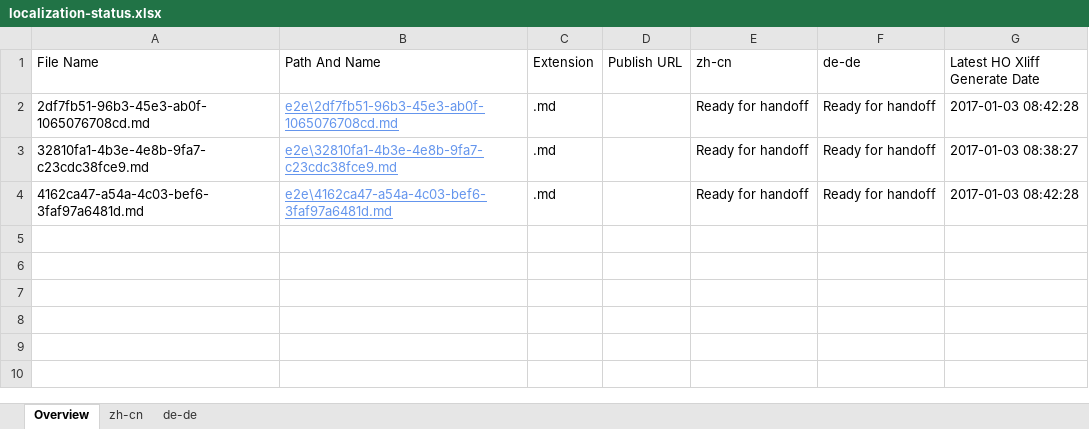
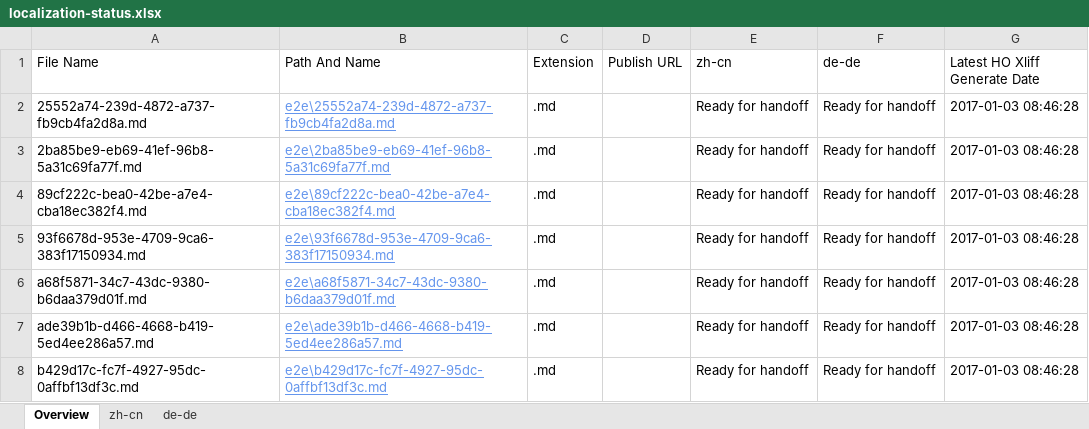
Before and after one commit to OpenLocalizationTestOrg/ol-test1-handback, an Excel workbook: ol-handback/OpenLocalizationTestOrg/ol-test1/ci/localization-status.xlsx, sheet Overview, drawn as a sheet; values as stored, in another font and other column widths than the file's, no borders; table styles not drawn; addresses are those after the commit; the diff names each change by its address in the sheet, - before the commit and + after, or states it on an @@ line.

Commit message:
Generate Report for Handoff

```diff
--- a/ol-handback/OpenLocalizationTestOrg/ol-test1/ci/localization-status.xlsx (sheet Overview)
+++ b/ol-handback/OpenLocalizationTestOrg/ol-test1/ci/localization-status.xlsx (sheet Overview)
+row 2: 25552a74-239d-4872-a737-fb9cb4fa2d8a.md | e2e\25552a74-239d-4872-a737-fb9cb4fa2d8a.md | .md |  | Ready for handoff | Ready for handoff | 2017-01-03 08:46:28
-A3 (File Name): 2df7fb51-96b3-45e3-ab0f-1065076708cd.md
+A3 (File Name): 2ba85be9-eb69-41ef-96b8-5a31c69fa77f.md
-B3 (Path And Name): e2e\2df7fb51-96b3-45e3-ab0f-1065076708cd.md
+B3 (Path And Name): e2e\2ba85be9-eb69-41ef-96b8-5a31c69fa77f.md
-G3 (Latest HO Xliff Generate Date): 2017-01-03 08:42:28
+G3 (Latest HO Xliff Generate Date): 2017-01-03 08:46:28
-A4 (File Name): 32810fa1-4b3e-4e8b-9fa7-c23cdc38fce9.md
+A4 (File Name): 89cf222c-bea0-42be-a7e4-cba18ec382f4.md
-B4 (Path And Name): e2e\32810fa1-4b3e-4e8b-9fa7-c23cdc38fce9.md
+B4 (Path And Name): e2e\89cf222c-bea0-42be-a7e4-cba18ec382f4.md
-G4 (Latest HO Xliff Generate Date): 2017-01-03 08:38:27
+G4 (Latest HO Xliff Generate Date): 2017-01-03 08:46:28
+row 5: 93f6678d-953e-4709-9ca6-383f17150934.md | e2e\93f6678d-953e-4709-9ca6-383f17150934.md | .md |  | Ready for handoff | Ready for handoff | 2017-01-03 08:46:28
-A6 (File Name): 4162ca47-a54a-4c03-bef6-3faf97a6481d.md
+A6 (File Name): a68f5871-34c7-43dc-9380-b6daa379d01f.md
-B6 (Path And Name): e2e\4162ca47-a54a-4c03-bef6-3faf97a6481d.md
+B6 (Path And Name): e2e\a68f5871-34c7-43dc-9380-b6daa379d01f.md
-G6 (Latest HO Xliff Generate Date): 2017-01-03 08:42:28
+G6 (Latest HO Xliff Generate Date): 2017-01-03 08:46:28
+row 7: ade39b1b-d466-4668-b419-5ed4ee286a57.md | e2e\ade39b1b-d466-4668-b419-5ed4ee286a57.md | .md |  | Ready for handoff | Ready for handoff | 2017-01-03 08:46:28
+row 8: b429d17c-fc7f-4927-95dc-0affbf13df3c.md | e2e\b429d17c-fc7f-4927-95dc-0affbf13df3c.md | .md |  | Ready for handoff | Ready for handoff | 2017-01-03 08:46:28
```
Also changed, not shown: sheet zh-cn, sheet de-de.
